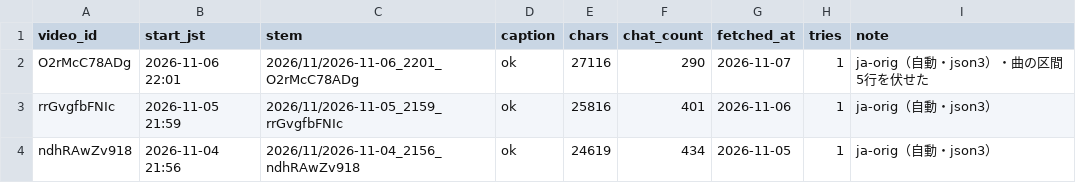
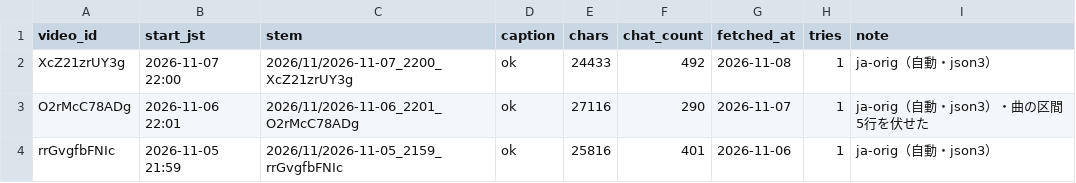
Before and after one commit to Ayato-kosaka/live-streaming, a TSV file: streams/manifest.tsv, drawn as a sheet; only a part is shown; the shorter side is filled out with more unchanged rows; the diff names each change by its address in the sheet, - before the commit and + after, or states it on an @@ line.

```diff
--- a/streams/manifest.tsv
+++ b/streams/manifest.tsv
+row 2: XcZ21zrUY3g | 2026-11-07 22:00 | 2026/11/2026-11-07_2200_XcZ21zrUY3g | ok | 24433 | 492 | 2026-11-08 | 1 | ja-orig（自動・json3）
```
Also changed, not shown: 2 other files.
